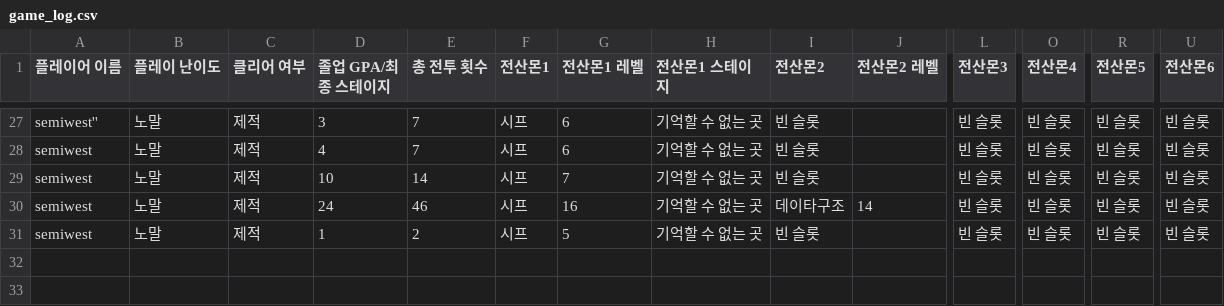
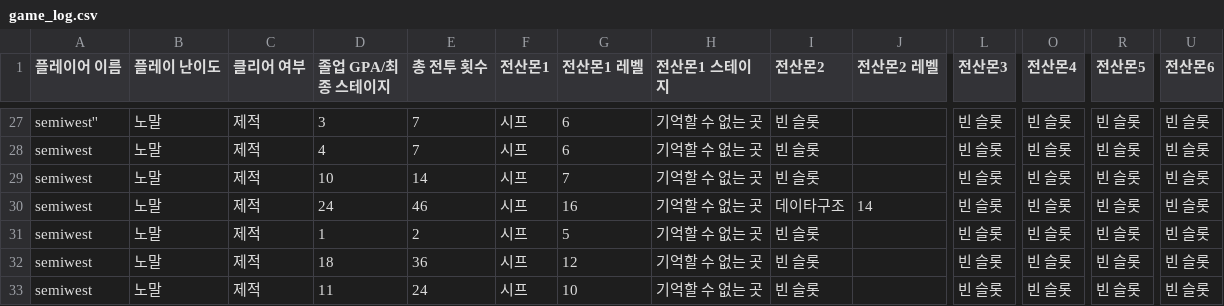
Before and after one commit to SemiWest/CSmonster, a CSV file: pys/game_log.csv, drawn as a sheet; only a part is shown, gaps mark what is left out; rows hold the shown columns only; the diff names each change by its address in the sheet, - before the commit and + after, or states it on an @@ line.

```diff
--- a/pys/game_log.csv
+++ b/pys/game_log.csv
+row 32: semiwest | 노말 | 제적 | 18 | 36 | 시프 | 12 | 기억할 수 없는 곳 | 빈 슬롯 |  | 빈 슬롯 | 빈 슬롯 | 빈 슬롯 | 빈 슬롯
+row 33: semiwest | 노말 | 제적 | 11 | 24 | 시프 | 10 | 기억할 수 없는 곳 | 빈 슬롯 |  | 빈 슬롯 | 빈 슬롯 | 빈 슬롯 | 빈 슬롯
```
Also changed, not shown: 3 other files.
